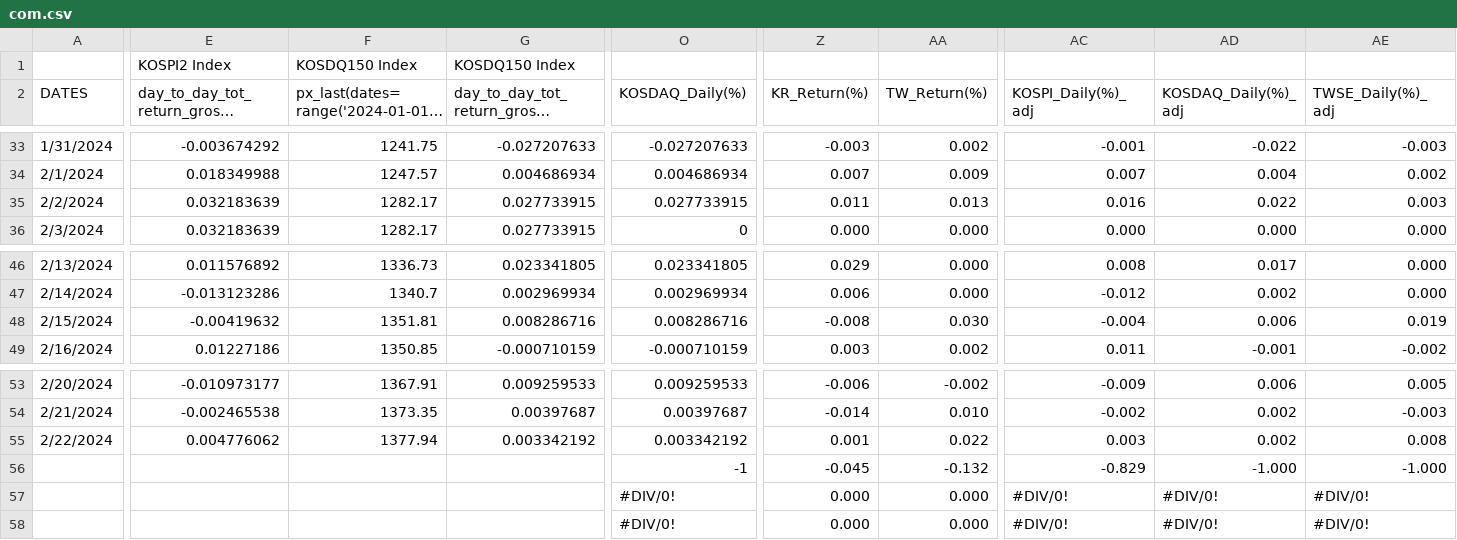
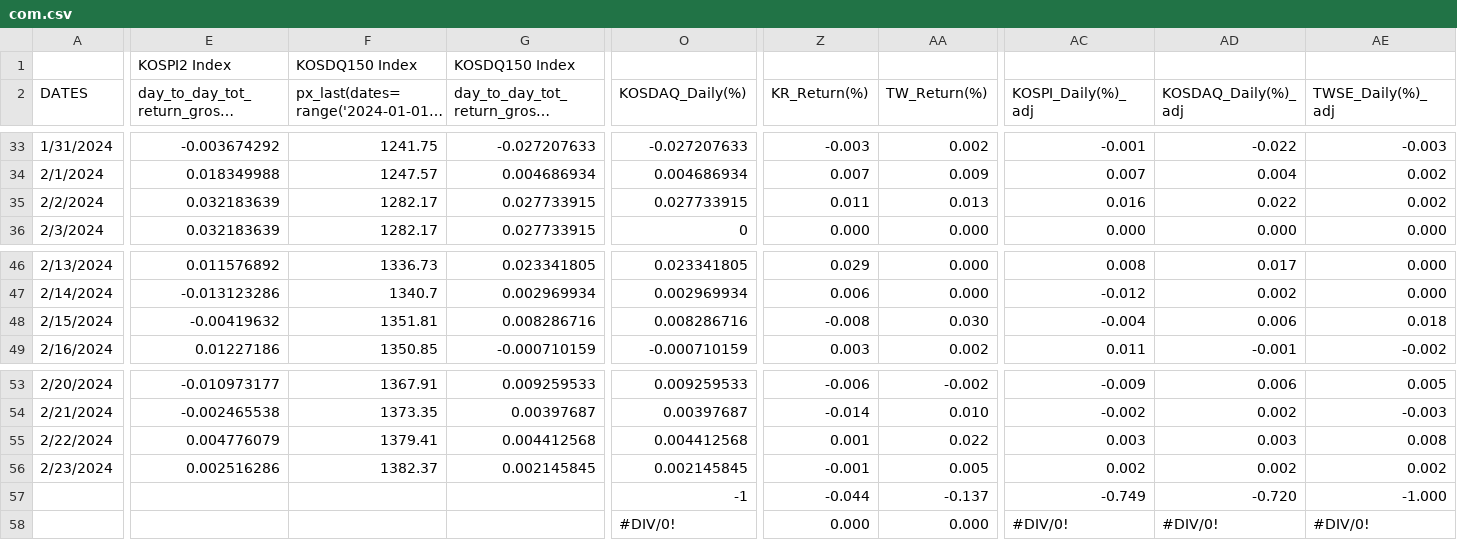
Before and after one commit to jjmerits/Dashboard, a CSV file: com.csv, drawn as a sheet; only a part is shown, gaps mark what is left out; long unchanged cells end in …; removed rows and columns are numbered as before the commit, all else as after; rows hold the shown columns only; the diff covers the shown part only; the diff names each change by its address in the sheet, - before the commit and + after, or states it on an @@ line.

```diff
--- a/com.csv
+++ b/com.csv
-AE35 (TWSE_Daily(%)_adj): 0.003
+AE35 (TWSE_Daily(%)_adj): 0.002
-AE48 (TWSE_Daily(%)_adj): 0.019
+AE48 (TWSE_Daily(%)_adj): 0.018
-E55: 0.004776062
+E55: 0.004776079
-F55: 1377.94
+F55: 1379.41
-G55: 0.003342192
+G55: 0.004412568
-O55 (KOSDAQ_Daily(%)): 0.003342192
+O55 (KOSDAQ_Daily(%)): 0.004412568
-AD55 (KOSDAQ_Daily(%)_adj): 0.002
+AD55 (KOSDAQ_Daily(%)_adj): 0.003
+row 56: 2/23/2024 | 0.002516286 | 1382.37 | 0.002145845 | 0.002145845 | -0.001 | 0.005 | 0.002 | 0.002 | 0.002
-Z57 (KR_Return(%)): -0.045
+Z57 (KR_Return(%)): -0.044
-AA57 (TW_Return(%)): -0.132
+AA57 (TW_Return(%)): -0.137
-AC57 (KOSPI_Daily(%)_adj): -0.829
+AC57 (KOSPI_Daily(%)_adj): -0.749
-AD57 (KOSDAQ_Daily(%)_adj): -1.000
+AD57 (KOSDAQ_Daily(%)_adj): -0.720
-row 57:  |  |  |  | #DIV/0! | 0.000 | 0.000 | #DIV/0! | #DIV/0! | #DIV/0!
```
Also changed, not shown: 1 edited cell elsewhere in this file, dash.csv.
